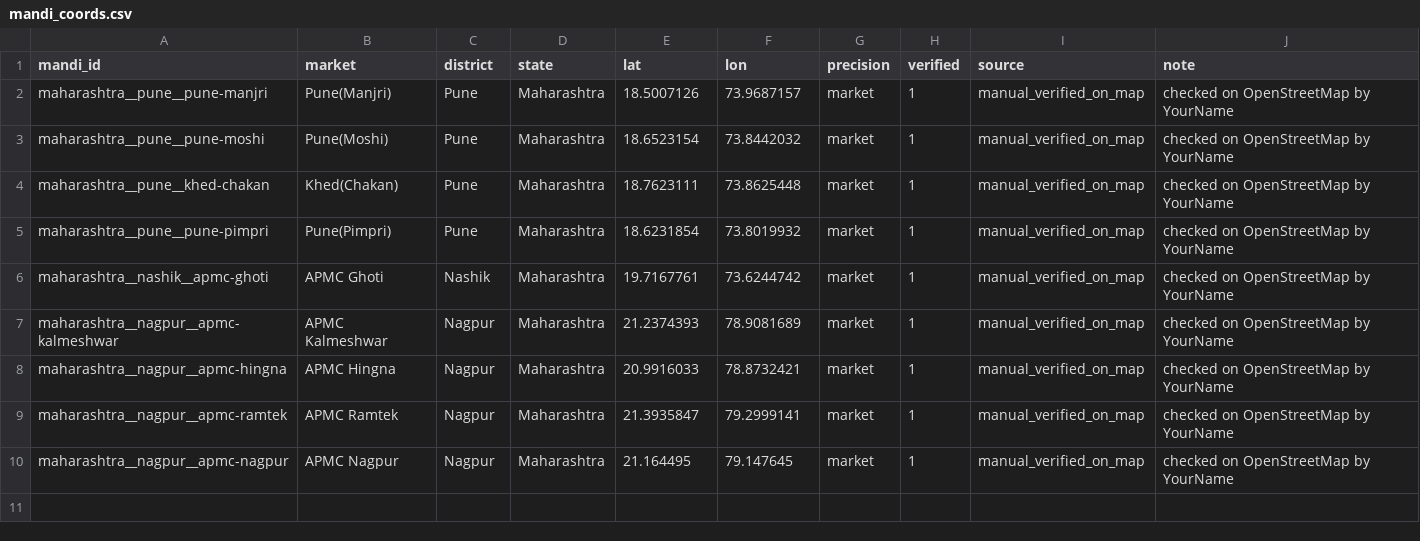
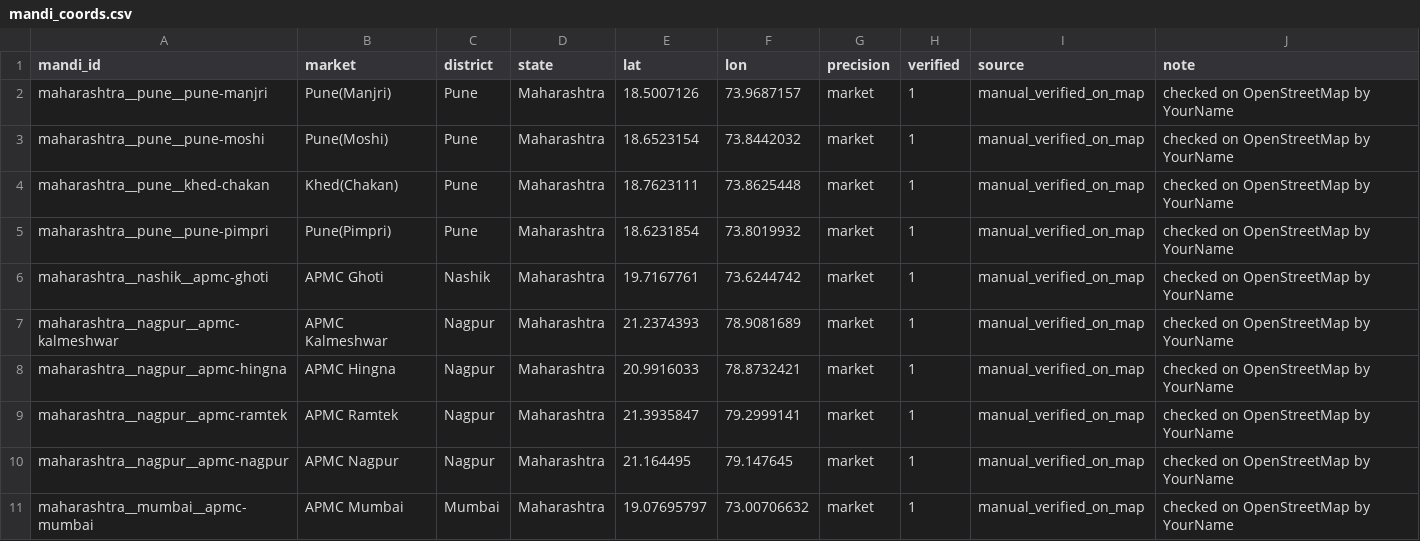
Before and after one commit to Navodit-Sahai/MandiRoute, a CSV file: data/reference/mandi_coords.csv, drawn as a sheet.

Commit message:
[stream-c] format.py fix + mandi coords

```diff
--- a/data/reference/mandi_coords.csv
+++ b/data/reference/mandi_coords.csv
@@ -10 +10,2 @@ maharashtra__nagpur__apmc-ramtek,APMC Ramtek,Nagpur,Maharashtra,21.3935847,79.29
 maharashtra__nagpur__apmc-nagpur,APMC Nagpur,Nagpur,Maharashtra,21.164495,79.147645,market,1,manual_verified_on_map,checked on OpenStreetMap by YourName
+maharashtra__mumbai__apmc-mumbai,APMC Mumbai,Mumbai,Maharashtra,19.07695797,73.00706632,market,1,manual_verified_on_map,checked on OpenStreetMap by YourName
```
Also changed, not shown: 1 other file.
